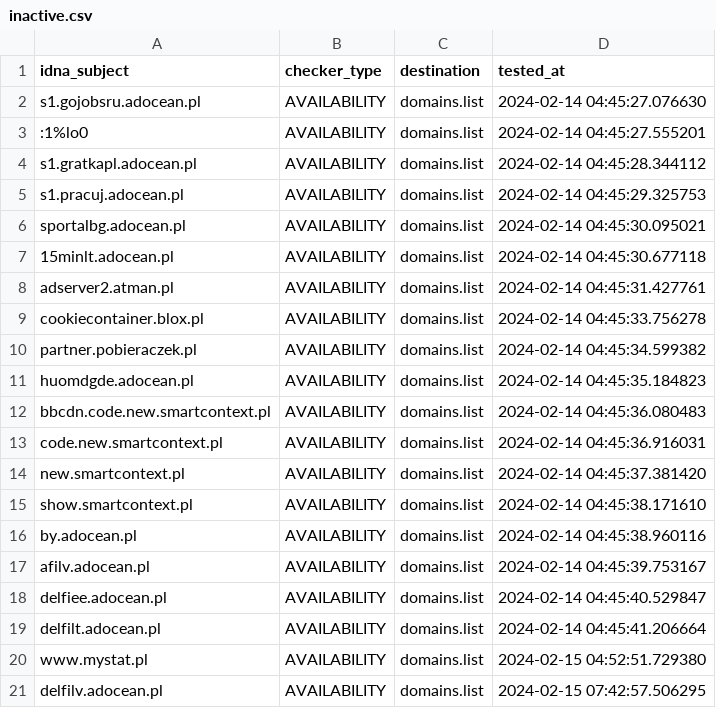
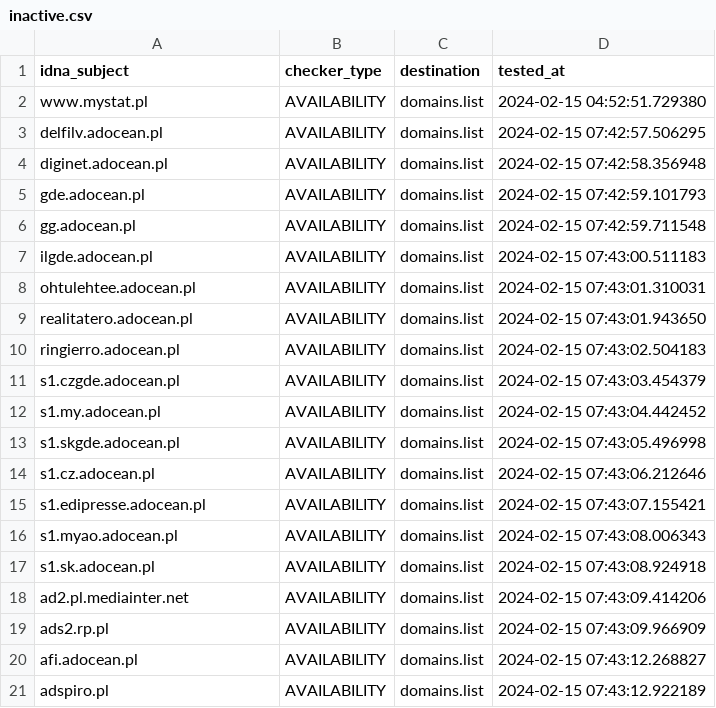
Before and after one commit to Ultimate-Hosts-Blacklist/pl-host-file, a CSV file: .pyfunceble/inactive.csv, drawn as a sheet; only a part is shown; the shorter side is filled out with more unchanged rows; removed rows and columns are numbered as before the commit, all else as after; the diff covers the shown part only; the diff names each change by its address in the sheet, - before the commit and + after, or states it on an @@ line.

```diff
--- a/.pyfunceble/inactive.csv
+++ b/.pyfunceble/inactive.csv
-row 2: s1.gojobsru.adocean.pl | AVAILABILITY | domains.list | 2024-02-14 04:45:27.076630
-row 3: :1%lo0 | AVAILABILITY | domains.list | 2024-02-14 04:45:27.555201
-row 4: s1.gratkapl.adocean.pl | AVAILABILITY | domains.list | 2024-02-14 04:45:28.344112
-row 5: s1.pracuj.adocean.pl | AVAILABILITY | domains.list | 2024-02-14 04:45:29.325753
-row 6: sportalbg.adocean.pl | AVAILABILITY | domains.list | 2024-02-14 04:45:30.095021
-row 7: 15minlt.adocean.pl | AVAILABILITY | domains.list | 2024-02-14 04:45:30.677118
-row 8: adserver2.atman.pl | AVAILABILITY | domains.list | 2024-02-14 04:45:31.427761
-row 9: cookiecontainer.blox.pl | AVAILABILITY | domains.list | 2024-02-14 04:45:33.756278
-row 10: partner.pobieraczek.pl | AVAILABILITY | domains.list | 2024-02-14 04:45:34.599382
-row 11: huomdgde.adocean.pl | AVAILABILITY | domains.list | 2024-02-14 04:45:35.184823
-row 12: bbcdn.code.new.smartcontext.pl | AVAILABILITY | domains.list | 2024-02-14 04:45:36.080483
-row 13: code.new.smartcontext.pl | AVAILABILITY | domains.list | 2024-02-14 04:45:36.916031
-row 14: new.smartcontext.pl | AVAILABILITY | domains.list | 2024-02-14 04:45:37.381420
-row 15: show.smartcontext.pl | AVAILABILITY | domains.list | 2024-02-14 04:45:38.171610
-row 16: by.adocean.pl | AVAILABILITY | domains.list | 2024-02-14 04:45:38.960116
-row 17: afilv.adocean.pl | AVAILABILITY | domains.list | 2024-02-14 04:45:39.753167
-row 18: delfiee.adocean.pl | AVAILABILITY | domains.list | 2024-02-14 04:45:40.529847
-row 19: delfilt.adocean.pl | AVAILABILITY | domains.list | 2024-02-14 04:45:41.206664
```
Also changed, not shown: 18 added rows elsewhere in this file, 13 other files.
